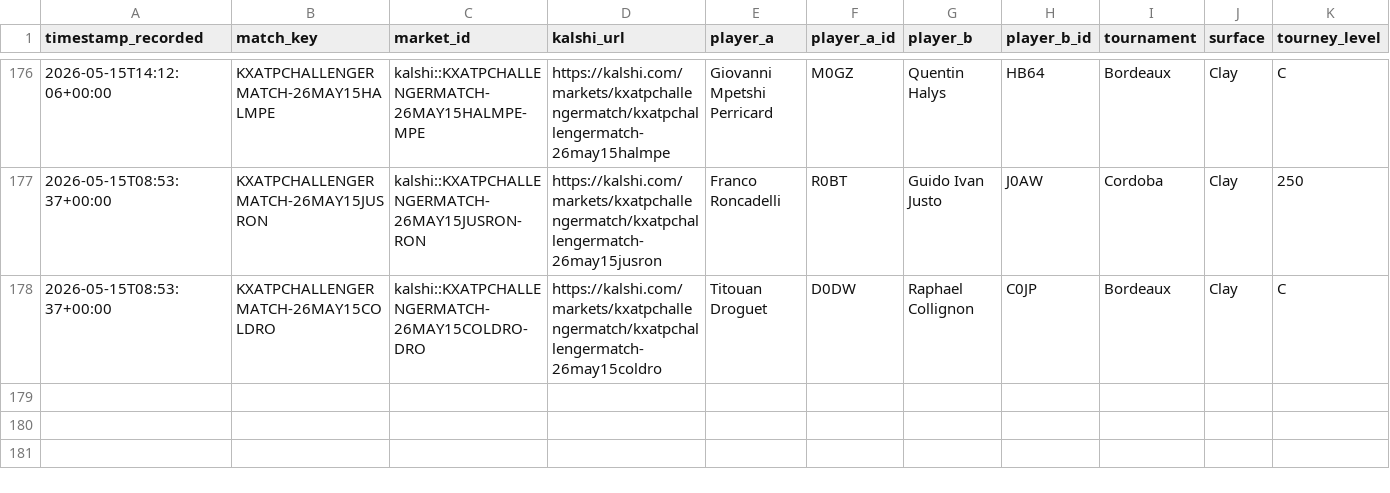
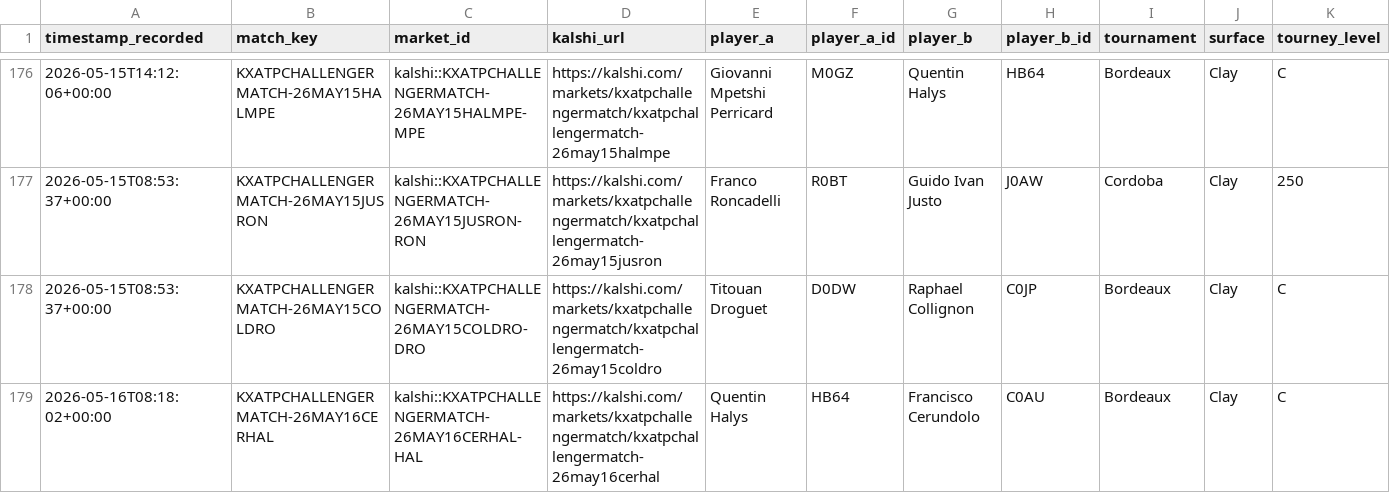
Before and after one commit to TKM6403/tennis-prediction-market, a CSV file: data/paper_trades/settled.csv, drawn as a sheet; only a part is shown, gaps mark what is left out; rows hold the shown columns only; the diff names each change by its address in the sheet, - before the commit and + after, or states it on an @@ line.

```diff
--- a/data/paper_trades/settled.csv
+++ b/data/paper_trades/settled.csv
+row 179: 2026-05-16T08:18:02+00:00 | KXATPCHALLENGERMATCH-26MAY16CERHAL | kalshi::KXATPCHALLENGERMATCH-26MAY16CERHAL-HAL | https://kalshi.com/markets/kxatpchallengermatch/kxatpchallengermatch-26may16cerhal | Quentin Halys | HB64 | Francisco Cerundolo | C0AU | Bordeaux | Clay | C
```
Also changed, not shown: data/paper_trades/dropped.csv, data/paper_trades/pending.csv, 3 other files.
